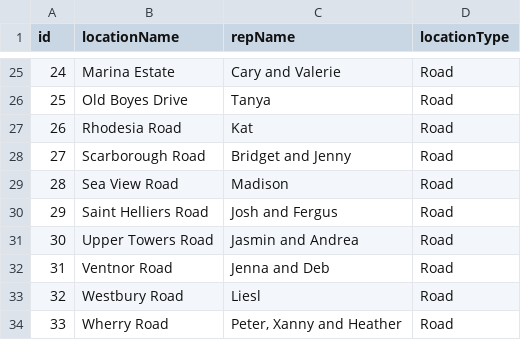
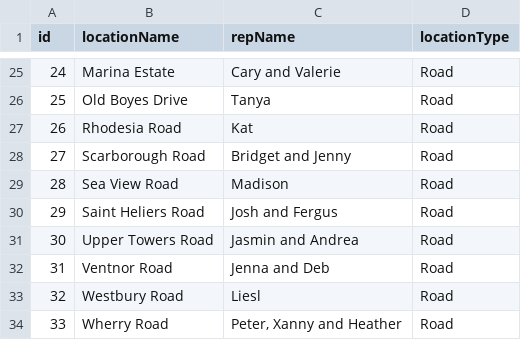
Before and after one commit to pvanheus/can-street-map, a CSV file: data/MuizenbergStreetReps.csv, drawn as a sheet; only a part is shown, gaps mark what is left out.

Commit message:
Fix one more street name typo

```diff
--- a/data/MuizenbergStreetReps.csv
+++ b/data/MuizenbergStreetReps.csv
@@ -29,3 +29,3 @@ id,locationName,repName,locationType
 28,Sea View Road,Madison,Road
-29,Saint Helliers Road,Josh and Fergus,Road
+29,Saint Heliers Road,Josh and Fergus,Road
 30,Upper Towers Road,Jasmin and Andrea,Road
```
Also changed, not shown: 1 other file.
